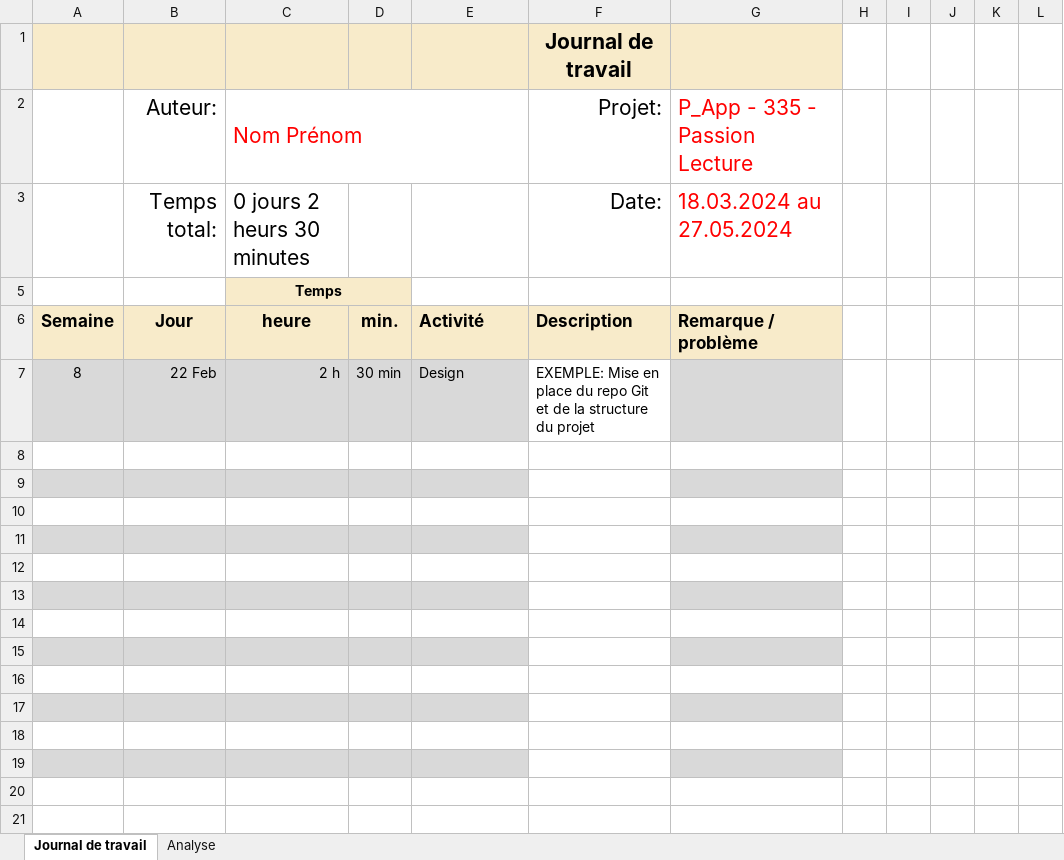
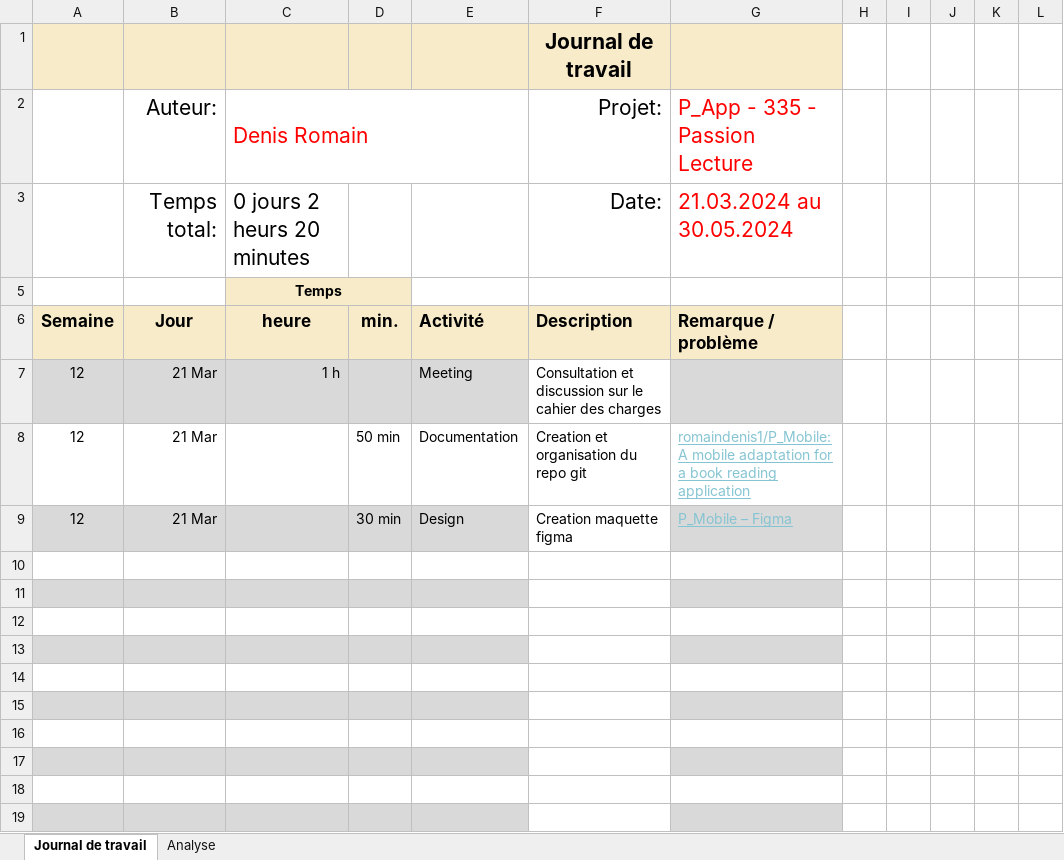
Before and after one commit to romaindenis1/P_Mobile, an Excel workbook: Documentation/Journal-de-Travail_DenisRomain.xlsx, sheet Journal de travail, drawn as a sheet; values as stored, in another font and other column widths than the file's, no borders; conditional formats and table styles not drawn; removed rows and columns are numbered as before the commit, all else as after; the diff names each change by its address in the sheet, - before the commit and + after, or states it on an @@ line.

Commit message:
Update Journal-de-Travail_DenisRomain.xlsx

```diff
--- a/Documentation/Journal-de-Travail_DenisRomain.xlsx (sheet Journal de travail)
+++ b/Documentation/Journal-de-Travail_DenisRomain.xlsx (sheet Journal de travail)
-C2: Nom Prénom
+C2: Denis Romain
-C3: 0 jours 2 heurs 30 minutes
+C3: 0 jours 2 heurs 20 minutes
-G3: 18.03.2024 au 27.05.2024
+G3: 21.03.2024 au 30.05.2024
-row 7: 8 | 22 Feb | 2 h | 30 min | Design | EXEMPLE: Mise en place du repo Git et de la structure du projet
-row 7: (empty)
+row 7: 12 | 21 Mar | 1 h |  | Meeting | Consultation et discussion sur le cahier des charges
-A7:E7 fill: none
+A7:E7 fill: #D9D9D9
-G7 fill: none
+G7 fill: #D9D9D9
-row 8: (empty)
+row 8: 12 | 21 Mar |  | 50 min | Documentation | Creation et organisation du repo git | romaindenis1/P_Mobile: A mobile adaptation for a book reading application
-A8:E8 fill: #D9D9D9
+A8:E8 fill: none
-G8 fill: #D9D9D9
+G8 fill: none
+row 9: 12 | 21 Mar |  | 30 min | Design | Creation maquette figma | P_Mobile – Figma
```
Also changed, not shown: sheet Analyse, hidden cells, charts or pictures.
